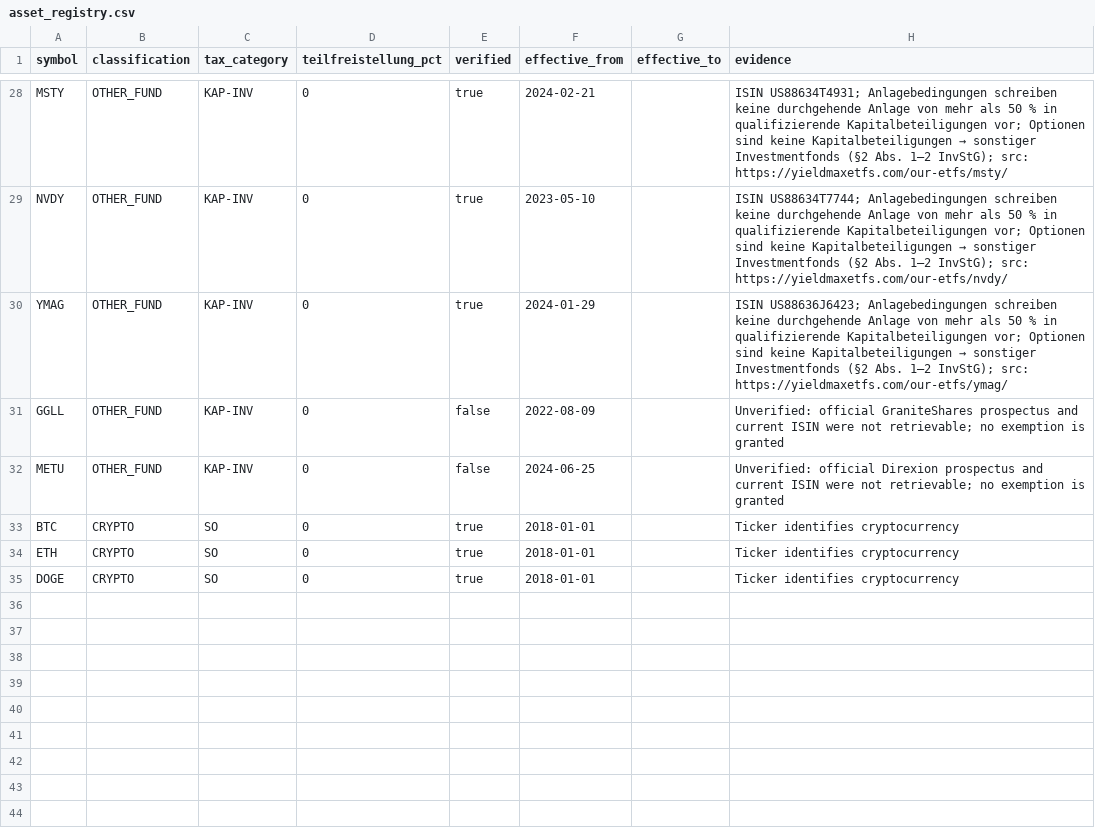
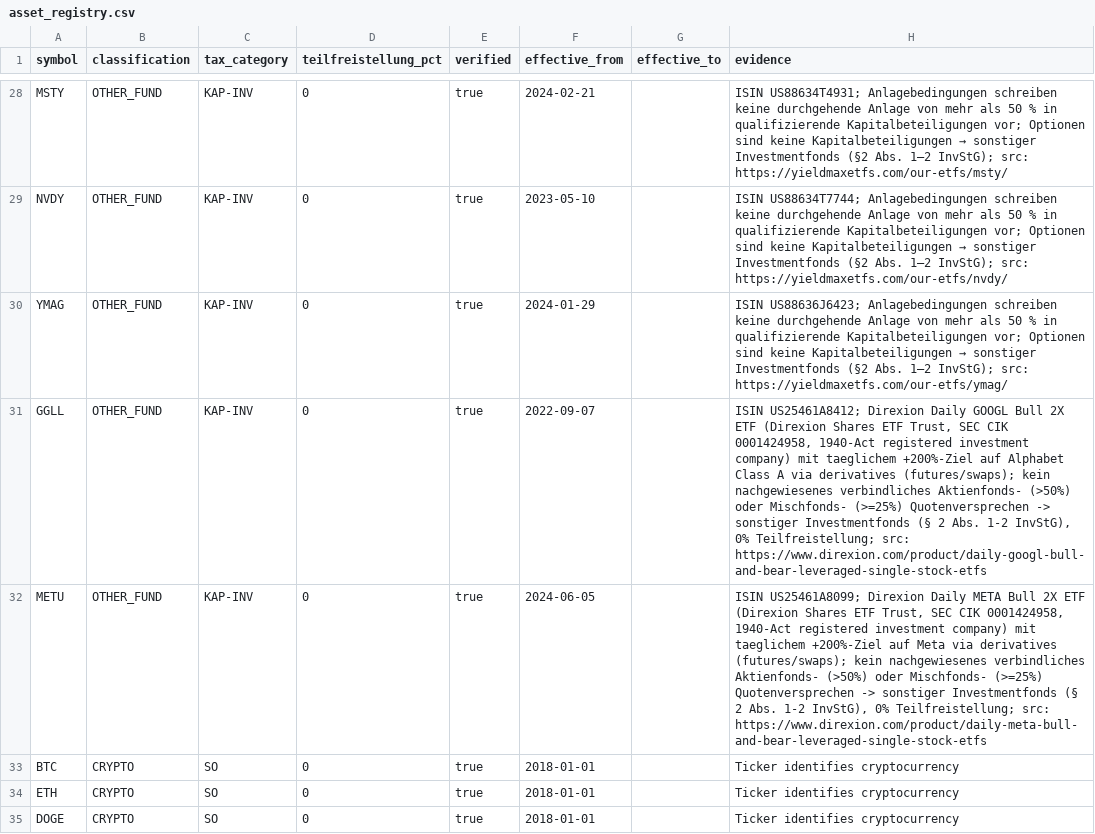
Before and after one commit to avion23/tastyworksTaxes, a CSV file: tastyworksTaxes/asset_registry.csv, drawn as a sheet; only a part is shown, gaps mark what is left out.

Commit message:
Verify GGLL & METU as Direxion 1940-Act ETFs (KAP-INV, 0% Teilfreistellung)
ISIN US25461A8412 (GGLL, Direxion Daily GOOGL Bull 2X) and US25461A8099
(METU, Direxion Daily META Bull 2X) confirmed as registered investment
company ETFs using derivatives. OTHER_FUND, 0% Teilfreistellung, verified.

```diff
--- a/tastyworksTaxes/asset_registry.csv
+++ b/tastyworksTaxes/asset_registry.csv
@@ -30,4 +30,4 @@ NVDY,OTHER_FUND,KAP-INV,0,true,2023-05-10,,ISIN US88634T7744; Anlagebedingungen
 YMAG,OTHER_FUND,KAP-INV,0,true,2024-01-29,,ISIN US88636J6423; Anlagebedingungen schreiben keine durchgehende Anlage von mehr als 50 % in qualifizierende Kapitalbeteiligungen vor; Optionen sind keine Kapitalbeteiligungen → sonstiger Investmentfonds (§2 Abs. 1–2 InvStG); src: https://yieldmaxetfs.com/our-etfs/ymag/
-GGLL,OTHER_FUND,KAP-INV,0,false,2022-08-09,,Unverified: official GraniteShares prospectus and current ISIN were not retrievable; no exemption is granted
-METU,OTHER_FUND,KAP-INV,0,false,2024-06-25,,Unverified: official Direxion prospectus and current ISIN were not retrievable; no exemption is granted
+GGLL,OTHER_FUND,KAP-INV,0,true,2022-09-07,,"ISIN US25461A8412; Direxion Daily GOOGL Bull 2X ETF (Direxion Shares ETF Trust, SEC CIK 0001424958, 1940-Act registered investment company) mit taeglichem +200%-Ziel auf Alphabet Class A via derivatives (futures/swaps); kein nachgewiesenes verbindliches Aktienfonds- (>50%) oder Mischfonds- (>=25%) Quotenversprechen -> sonstiger Investmentfonds (§ 2 Abs. 1-2 InvStG), 0% Teilfreistellung; src: https://www.direxion.com/product/daily-googl-bull-and-bear-leveraged-single-stock-etfs"
+METU,OTHER_FUND,KAP-INV,0,true,2024-06-05,,"ISIN US25461A8099; Direxion Daily META Bull 2X ETF (Direxion Shares ETF Trust, SEC CIK 0001424958, 1940-Act registered investment company) mit taeglichem +200%-Ziel auf Meta via derivatives (futures/swaps); kein nachgewiesenes verbindliches Aktienfonds- (>50%) oder Mischfonds- (>=25%) Quotenversprechen -> sonstiger Investmentfonds (§ 2 Abs. 1-2 InvStG), 0% Teilfreistellung; src: https://www.direxion.com/product/daily-meta-bull-and-bear-leveraged-single-stock-etfs"
 BTC,CRYPTO,SO,0,true,2018-01-01,,Ticker identifies cryptocurrency
```
